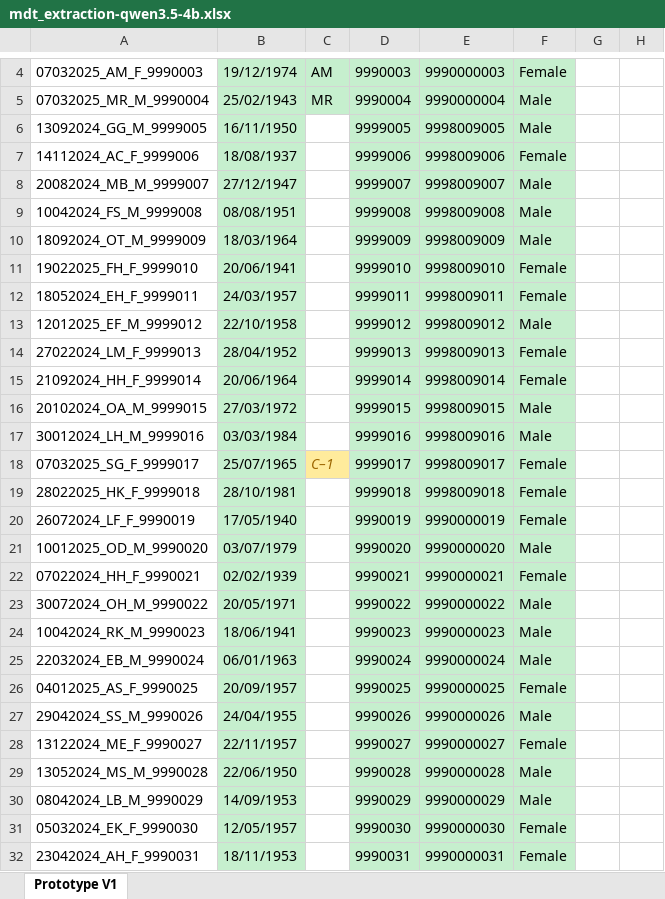
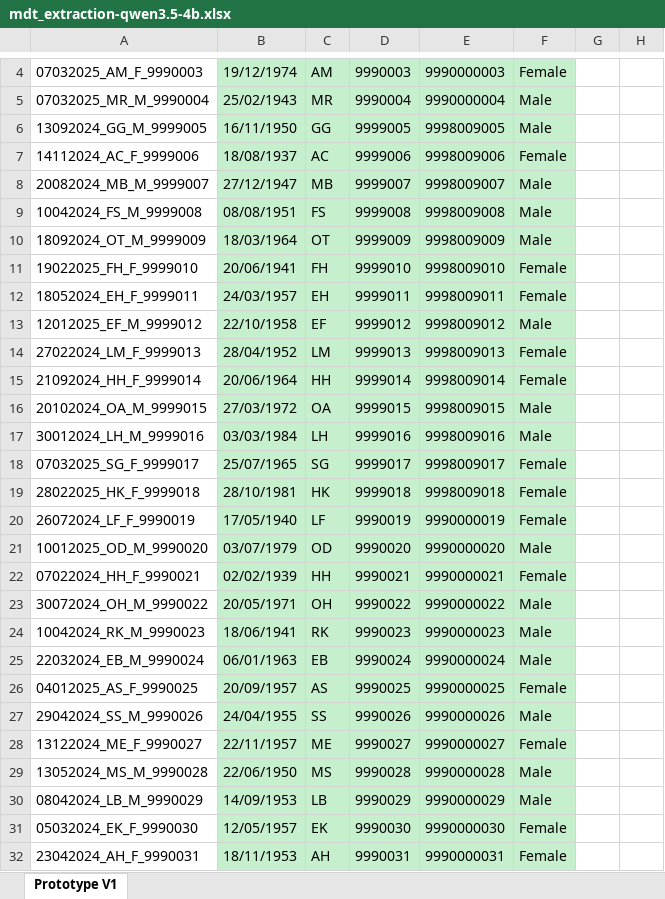
Before and after one commit to EndryuN/Clinical-AI, an Excel workbook: extraction_results/mdt_extraction-qwen3.5-4b.xlsx, sheet Prototype V1, drawn as a sheet; only a part is shown, gaps mark what is left out; values as stored, in another font and other column widths than the file's, no borders; the diff covers the shown part only; the diff names each change by its address in the sheet, - before the commit and + after, or states it on an @@ line.

```diff
--- a/extraction_results/mdt_extraction-qwen3.5-4b.xlsx (sheet Prototype V1)
+++ b/extraction_results/mdt_extraction-qwen3.5-4b.xlsx (sheet Prototype V1)
-C6: (empty)
+C6: GG
-C6:C17 fill: none
+C6:C17 fill: #C6EFCE
-C7: (empty)
+C7: AC
-C8: (empty)
+C8: MB
-C9: (empty)
+C9: FS
-C10: (empty)
+C10: OT
-C11: (empty)
+C11: FH
-C12: (empty)
+C12: EH
-C13: (empty)
+C13: EF
-C14: (empty)
+C14: LM
-C15: (empty)
+C15: HH
-C16: (empty)
+C16: OA
-C17: (empty)
+C17: LH
-C18: C–1
+C18: SG
@@ C18 fill: #FFEB9C → #C6EFCE, italic: on → off, text colour: #9C6500 → black @@
-C19: (empty)
+C19: HK
-C19:C32 fill: none
+C19:C32 fill: #C6EFCE
-C20: (empty)
+C20: LF
-C21: (empty)
+C21: OD
-C22: (empty)
+C22: HH
-C23: (empty)
+C23: OH
-C24: (empty)
+C24: RK
-C25: (empty)
+C25: EB
-C26: (empty)
+C26: AS
-C27: (empty)
+C27: SS
-C28: (empty)
+C28: ME
-C29: (empty)
+C29: MS
-C30: (empty)
+C30: LB
-C31: (empty)
+C31: EK
-C32: (empty)
+C32: AH
```
Also changed, not shown: 19 edited cells and cell formats elsewhere in this sheet, extraction_results/mdt_extraction-ollama3.1-8b.xlsx, extraction_results/mdt_extraction-qwen3-14b.xlsx, 1 other file.
